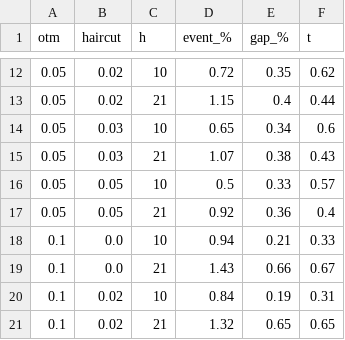
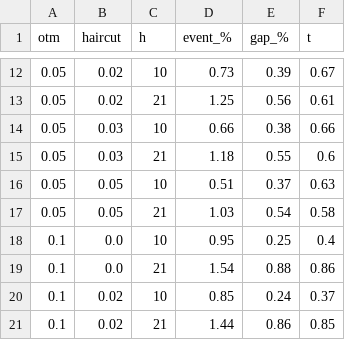
Before and after one commit to AlanineX/gqh-submission, a CSV file: results/sensitivity.csv, drawn as a sheet; only a part is shown, gaps mark what is left out; the diff covers the shown part only.

```diff
--- a/results/sensitivity.csv
+++ b/results/sensitivity.csv
@@ -12,10 +12,10 @@ otm,haircut,h,event_%,gap_%,t
-0.05,0.02,10,0.72,0.35,0.62
-0.05,0.02,21,1.15,0.4,0.44
-0.05,0.03,10,0.65,0.34,0.6
-0.05,0.03,21,1.07,0.38,0.43
-0.05,0.05,10,0.5,0.33,0.57
-0.05,0.05,21,0.92,0.36,0.4
-0.1,0.0,10,0.94,0.21,0.33
-0.1,0.0,21,1.43,0.66,0.67
-0.1,0.02,10,0.84,0.19,0.31
-0.1,0.02,21,1.32,0.65,0.65
+0.05,0.02,10,0.73,0.39,0.67
+0.05,0.02,21,1.25,0.56,0.61
+0.05,0.03,10,0.66,0.38,0.66
+0.05,0.03,21,1.18,0.55,0.6
+0.05,0.05,10,0.51,0.37,0.63
+0.05,0.05,21,1.03,0.54,0.58
+0.1,0.0,10,0.95,0.25,0.4
+0.1,0.0,21,1.54,0.88,0.86
+0.1,0.02,10,0.85,0.24,0.37
+0.1,0.02,21,1.44,0.86,0.85
```
Also changed, not shown: 42 edited cells elsewhere in this file, results/by_year.csv, results/horizons.csv, 12 other files.
